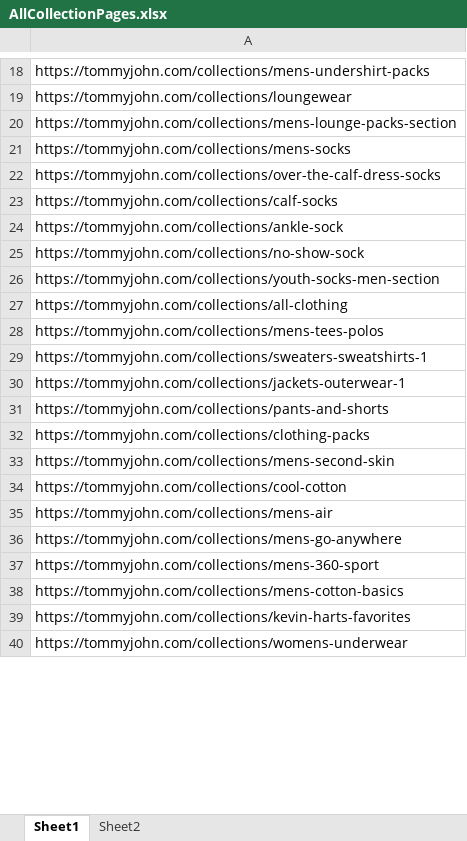
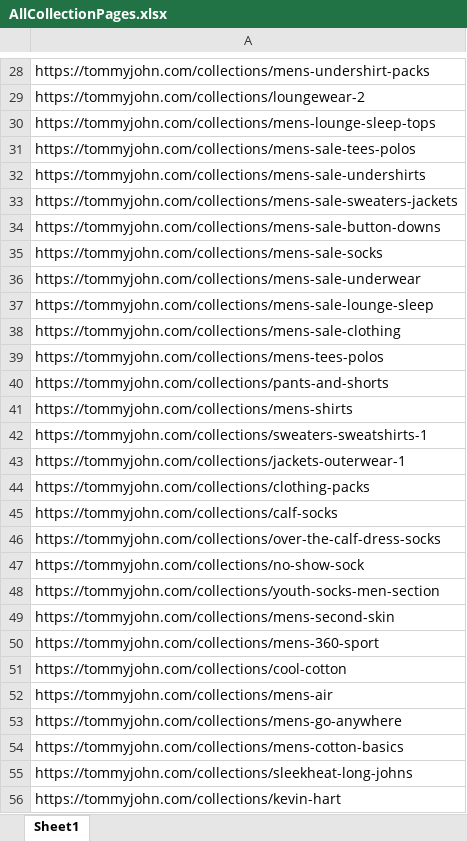
Before and after one commit to UblisJacob/TommyJohn-Automation-Backup, an Excel workbook: src/main/resources/AllCollectionPages.xlsx, sheet Sheet1, drawn as a sheet; only a part is shown, gaps mark what is left out; the shorter side is filled out with more unchanged rows; values as stored, in another font and other column widths than the file's, no cell formats; removed rows and columns are numbered as before the commit, all else as after; the diff covers the shown part only; the diff names each change by its address in the sheet, - before the commit and + after, or states it on an @@ line.

```diff
--- a/src/main/resources/AllCollectionPages.xlsx (sheet Sheet1)
+++ b/src/main/resources/AllCollectionPages.xlsx (sheet Sheet1)
-sheet tab: Sheet2
-A29: https://tommyjohn.com/collections/loungewear
+A29: https://tommyjohn.com/collections/loungewear-2
-A30: https://tommyjohn.com/collections/mens-lounge-packs-section
+A30: https://tommyjohn.com/collections/mens-lounge-sleep-tops
-A31: https://tommyjohn.com/collections/mens-socks
+A31: https://tommyjohn.com/collections/mens-sale-tees-polos
+row 32: https://tommyjohn.com/collections/mens-sale-undershirts
+row 33: https://tommyjohn.com/collections/mens-sale-sweaters-jackets
+row 34: https://tommyjohn.com/collections/mens-sale-button-downs
+row 35: https://tommyjohn.com/collections/mens-sale-socks
+row 36: https://tommyjohn.com/collections/mens-sale-underwear
+row 37: https://tommyjohn.com/collections/mens-sale-lounge-sleep
+row 38: https://tommyjohn.com/collections/mens-sale-clothing
@@ row 28 moved to row 39: https://tommyjohn.com/collections/mens-t… @@
@@ row 31 moved to row 40: https://tommyjohn.com/collections/pants-… @@
+row 41: https://tommyjohn.com/collections/mens-shirts
@@ row 29 moved to row 42: https://tommyjohn.com/collections/sweate… @@
@@ row 30 moved to row 43: https://tommyjohn.com/collections/jacket… @@
@@ row 32 moved to row 44: https://tommyjohn.com/collections/clothi… @@
@@ row 23 moved to row 45: https://tommyjohn.com/collections/calf-s… @@
-row 24: https://tommyjohn.com/collections/ankle-sock
-row 27: https://tommyjohn.com/collections/all-clothing
@@ row 37 moved to row 50: https://tommyjohn.com/collections/mens-3… @@
-A55: https://tommyjohn.com/collections/kevin-harts-favorites
+A55: https://tommyjohn.com/collections/sleekheat-long-johns
+row 56: https://tommyjohn.com/collections/kevin-hart
```
Also changed, not shown: 27 added rows, 21 removed rows, 2 moved rows and 29 edited cells elsewhere in this sheet, cell formats, 21 other files.
